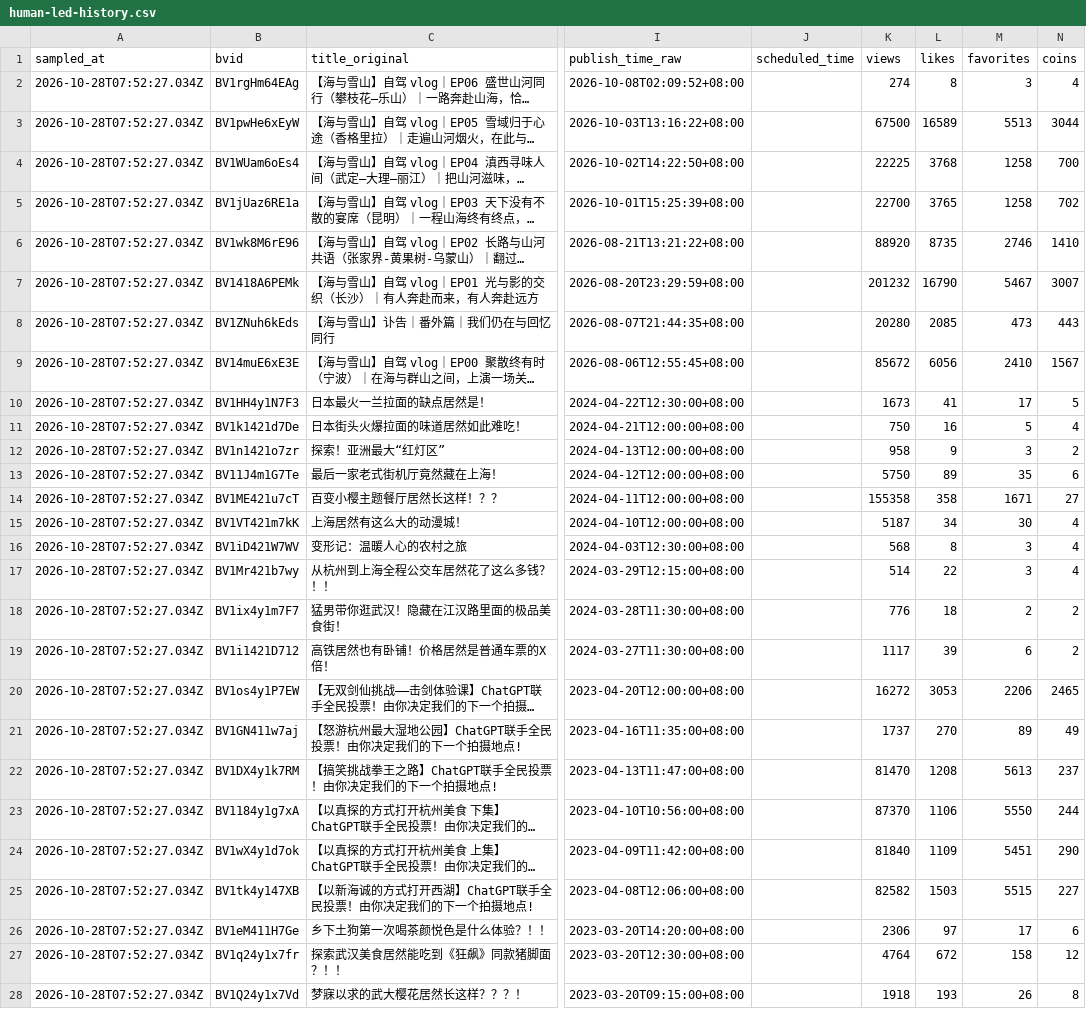
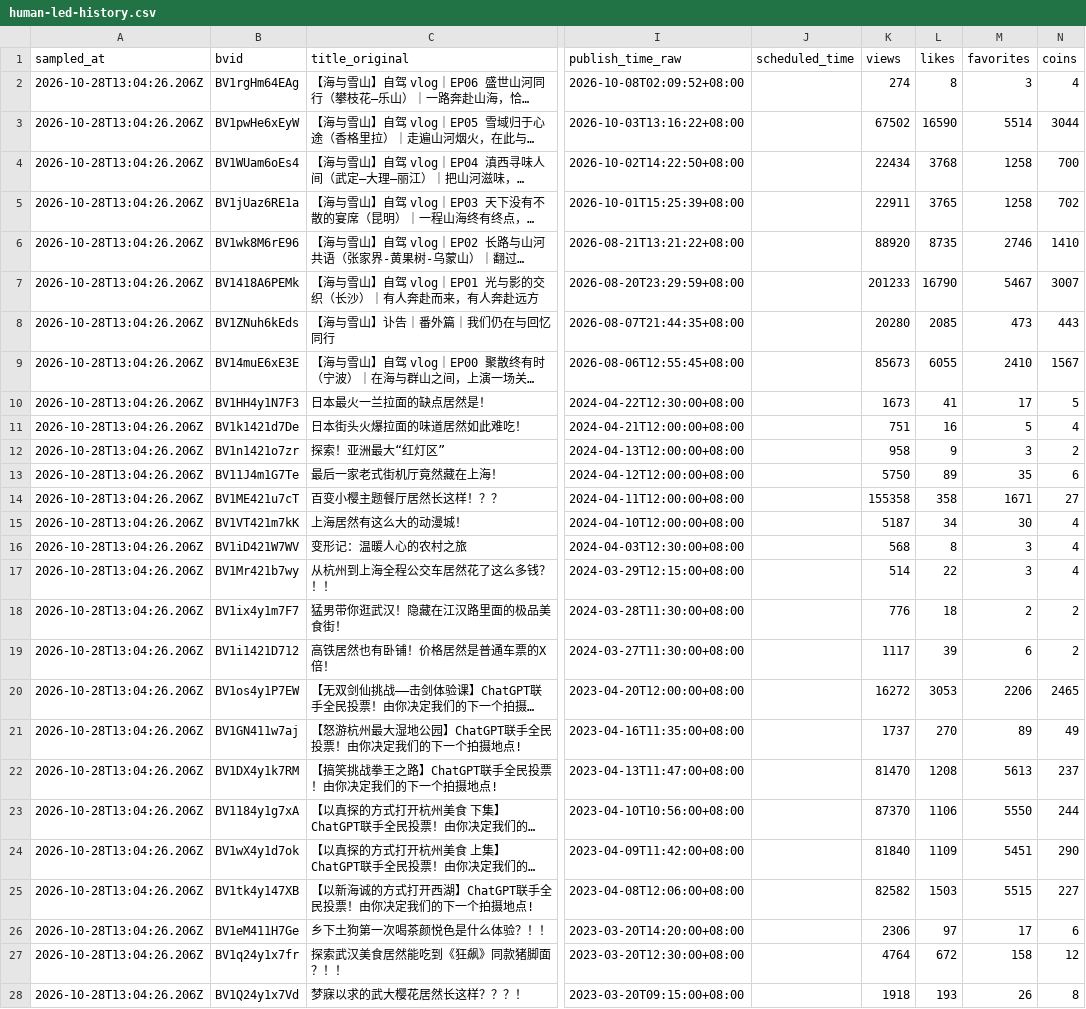
Before and after one commit to whitecarp/agentic-work-lab, a CSV file: data/human-led-history.csv, drawn as a sheet; only a part is shown, gaps mark what is left out; long unchanged cells end in …; the diff covers the shown part only; the diff names each change by its address in the sheet, - before the commit and + after, or states it on an @@ line.

```diff
--- a/data/human-led-history.csv
+++ b/data/human-led-history.csv
-A2:A28 (sampled_at): 2026-10-28T07:52:27.034Z
+A2:A28 (sampled_at): 2026-10-28T13:04:26.206Z
-K3 (views): 67500
+K3 (views): 67502
-L3 (likes): 16589
+L3 (likes): 16590
-M3 (favorites): 5513
+M3 (favorites): 5514
-K4 (views): 22225
+K4 (views): 22434
-K5 (views): 22700
+K5 (views): 22911
-K7 (views): 201232
+K7 (views): 201233
-K9 (views): 85672
+K9 (views): 85673
-L9 (likes): 6056
+L9 (likes): 6055
-K11 (views): 750
+K11 (views): 751
```
Also changed, not shown: 19 edited cells elsewhere in this file, data/creator-video-snapshot.csv, data/current-ai-series.csv, 24 other files.
